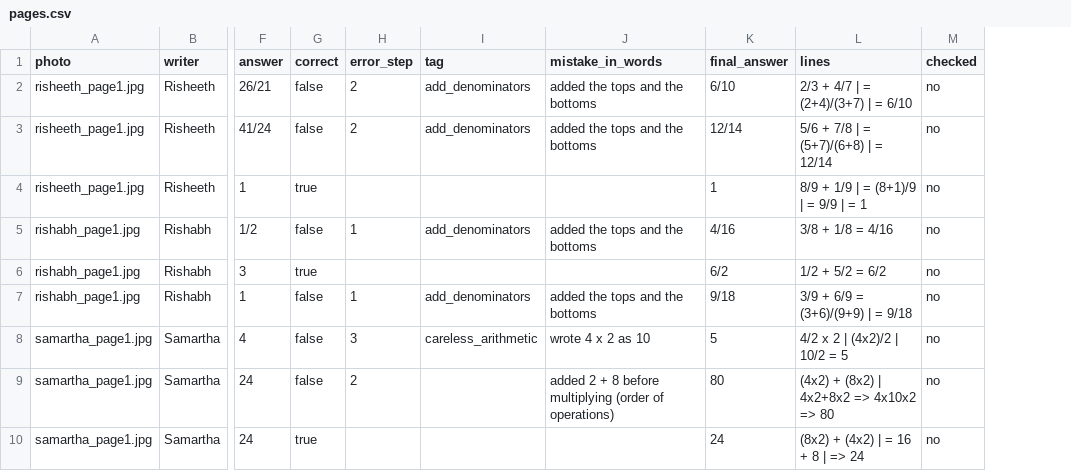
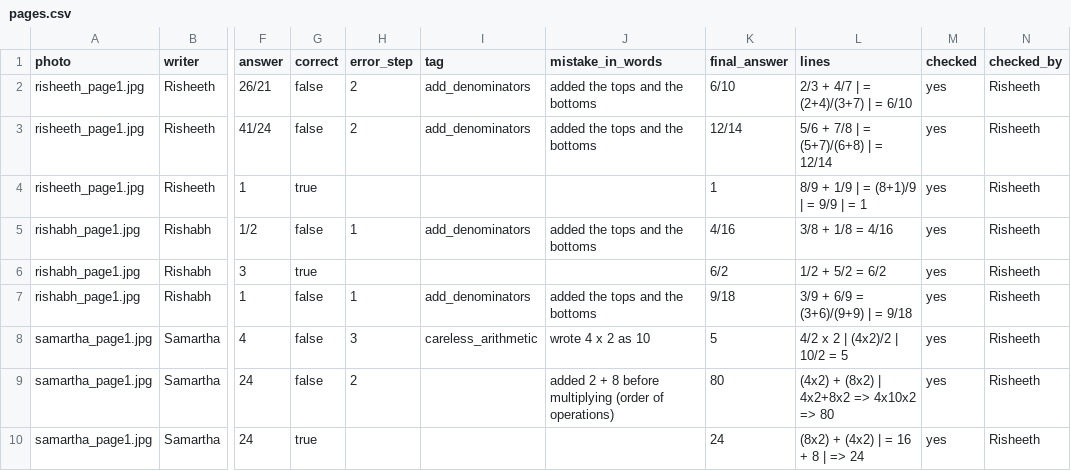
Before and after one commit to Argonyx-26/T28-Team-X, a CSV file: data/evidence/pages.csv, drawn as a sheet; only a part is shown, gaps mark what is left out; the diff names each change by its address in the sheet, - before the commit and + after, or states it on an @@ line.

```diff
--- a/data/evidence/pages.csv
+++ b/data/evidence/pages.csv
+column N (checked_by), rows 2-10: all Risheeth
-M2:M10 (checked): no
+M2:M10 (checked): yes
```
Also changed, not shown: 7 other files.
